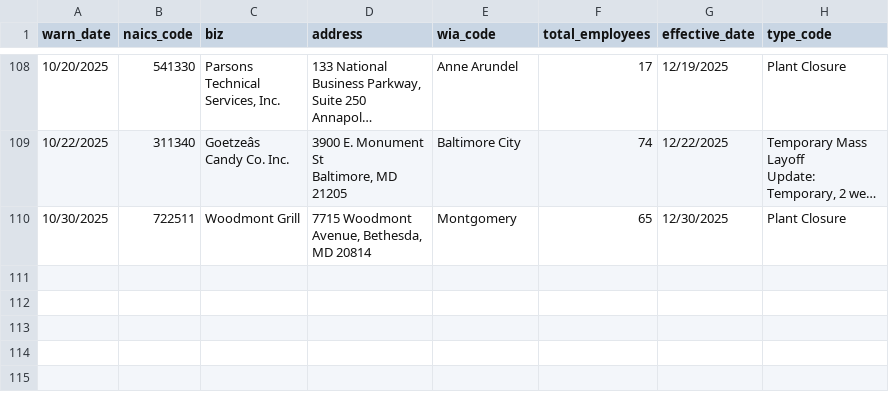
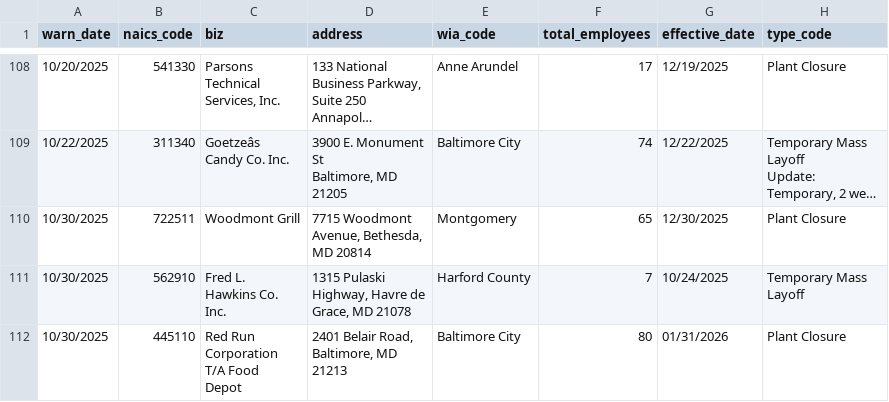
Before and after one commit to tirzahchristopher/nicar-gh-scraper, a CSV file: warn-data.csv, drawn as a sheet; only a part is shown, gaps mark what is left out; long unchanged cells end in ….

```diff
--- a/warn-data.csv
+++ b/warn-data.csv
@@ -687 +687,13 @@ Avenue, Bethesda,
 MD 20814",Montgomery,65,12/30/2025,Plant Closure
+10/30/2025,562910,"Fred L.
+Hawkins Co.
+Inc.","1315 Pulaski
+Highway, Havre de
+Grace, MD 21078",Harford County,7,10/24/2025,"Temporary Mass
+Layoff"
+10/30/2025,445110,"Red Run
+Corporation
+T/A Food
+Depot","2401 Belair Road,
+Baltimore, MD
+21213",Baltimore City,80,01/31/2026,Plant Closure
```
